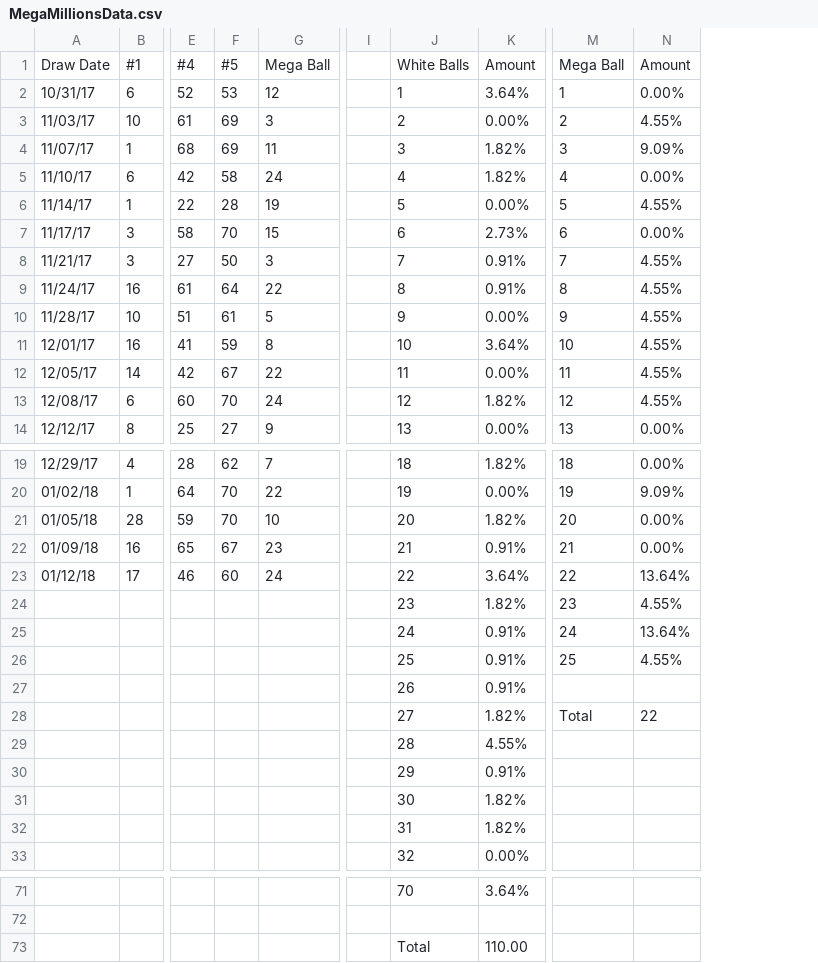
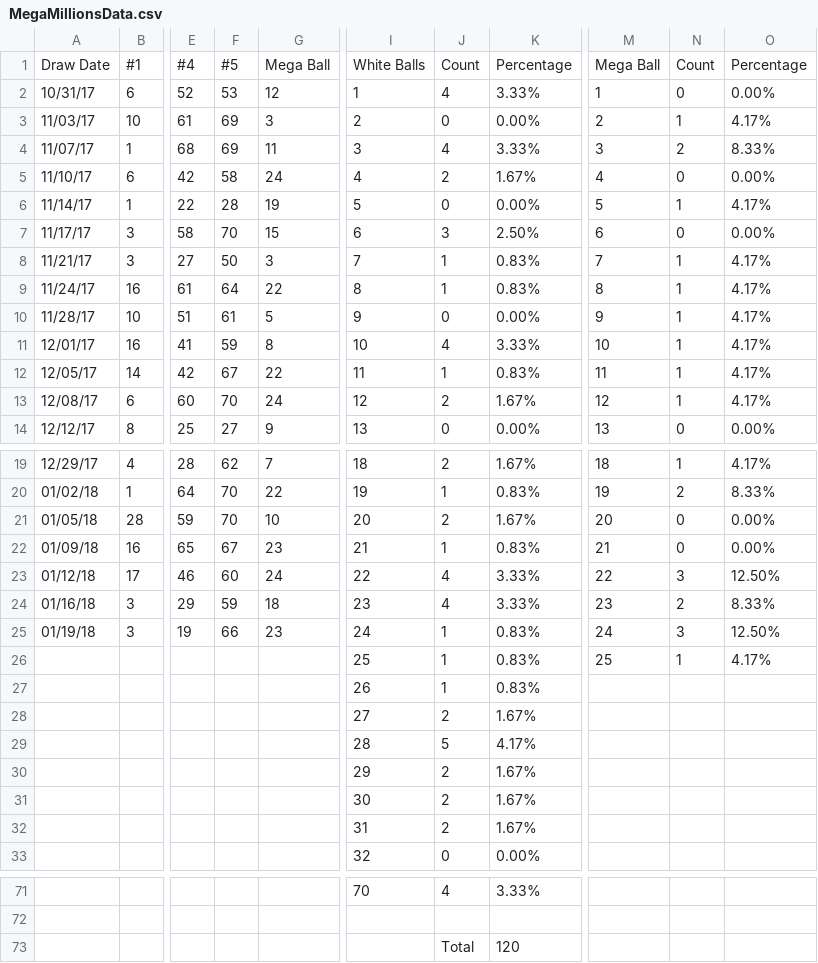
Before and after one commit to Domination7/lottery-data-analysis, a CSV file: MegaMillionsData.csv, drawn as a sheet; only a part is shown, gaps mark what is left out; removed rows and columns are numbered as before the commit, all else as after; rows hold the shown columns only; the diff names each change by its address in the sheet, - before the commit and + after, or states it on an @@ line.

Commit message:
Added powerball table, updated some numbers

```diff
--- a/MegaMillionsData.csv
+++ b/MegaMillionsData.csv
-column I, empty
-column K, rows 1-14: Amount | 3.64% | 0.00% | 1.82% | 1.82% | 0.00% | 2.73% | 0.91% | 0.91% | 0.00% | 3.64% | 0.00% | 1.82% | 0.00%; rows 19-23: 1.82% | 0.00% | 1.82% | 0.91% | 3.64%; rows 26-33: 0.91% | 0.91% | 1.82% | 4.55% | 0.91% | 1.82% | 1.82% | 0.00%; rows 71-73: 3.64% |  | 110.00
+column J, rows 1-14: Count | 4 | 0 | 4 | 2 | 0 | 3 | 1 | 1 | 0 | 4 | 1 | 2 | 0; rows 19-23: 2 | 1 | 2 | 1 | 4; rows 26-33: 1 | 1 | 2 | 5 | 2 | 2 | 2 | 0; rows 71-73: 4 |  | Total
+column K, rows 1-14: Percentage | 3.33% | 0.00% | 3.33% | 1.67% | 0.00% | 2.50% | 0.83% | 0.83% | 0.00% | 3.33% | 0.83% | 1.67% | 0.00%; rows 19-23: 1.67% | 0.83% | 1.67% | 0.83% | 3.33%; rows 26-33: 0.83% | 0.83% | 1.67% | 4.17% | 1.67% | 1.67% | 1.67% | 0.00%; rows 71-73: 3.33% |  | 120
-column N, rows 1-14: Amount | 0.00% | 4.55% | 9.09% | 0.00% | 4.55% | 0.00% | 4.55% | 4.55% | 4.55% | 4.55% | 4.55% | 4.55% | 0.00%; rows 19-23: 0.00% | 9.09% | 0.00% | 0.00% | 13.64%; rows 26-28: 4.55% |  | 22
+column N, rows 1-14: Count | 0 | 1 | 2 | 0 | 1 | 0 | 1 | 1 | 1 | 1 | 1 | 1 | 0; rows 19-23: 1 | 2 | 0 | 0 | 3; row 26: 1
+column O, rows 1-14: Percentage | 0.00% | 4.17% | 8.33% | 0.00% | 4.17% | 0.00% | 4.17% | 4.17% | 4.17% | 4.17% | 4.17% | 4.17% | 0.00%; rows 19-23: 4.17% | 8.33% | 0.00% | 0.00% | 12.50%; row 26: 4.17%
-row 24:  |  |  |  |  |  | 23 | 1.82% | 23 | 4.55%
-row 25:  |  |  |  |  |  | 24 | 0.91% | 24 | 13.64%
+row 24: 01/16/18 | 3 | 29 | 59 | 18 | 23 | 4 | 3.33% | 23 | 2 | 8.33%
+row 25: 01/19/18 | 3 | 19 | 66 | 23 | 24 | 1 | 0.83% | 24 | 3 | 12.50%
-M28: Total
+M28: (empty)
-I73: Total
+I73: (empty)
```
Also changed, not shown: 2 other files.
